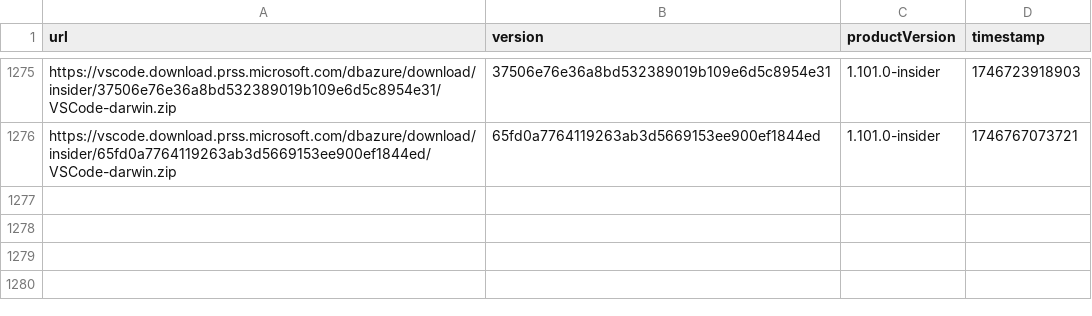
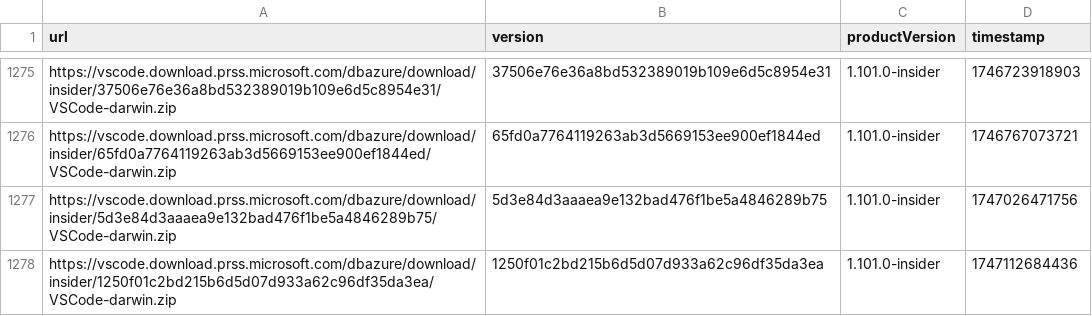
Before and after one commit to yamachu/vscode-insiders-tracker, a CSV file: darwin.csv, drawn as a sheet; only a part is shown, gaps mark what is left out; the diff names each change by its address in the sheet, - before the commit and + after, or states it on an @@ line.

```diff
--- a/darwin.csv
+++ b/darwin.csv
+row 1277: https://vscode.download.prss.microsoft.com/dbazure/download/insider/5d3e84d3aaaea9e132bad476f1be5a4846289b75/VSCode-darwin.zip | 5d3e84d3aaaea9e132bad476f1be5a4846289b75 | 1.101.0-insider | 1747026471756
+row 1278: https://vscode.download.prss.microsoft.com/dbazure/download/insider/1250f01c2bd215b6d5d07d933a62c96df35da3ea/VSCode-darwin.zip | 1250f01c2bd215b6d5d07d933a62c96df35da3ea | 1.101.0-insider | 1747112684436
```
Also changed, not shown: windows.csv.
